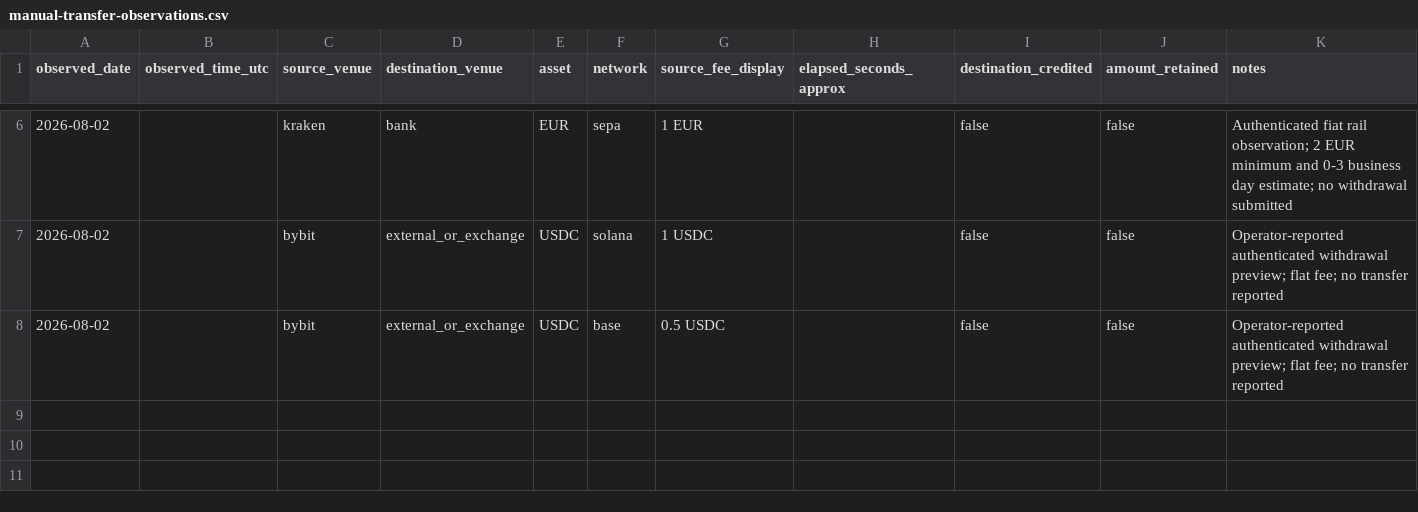
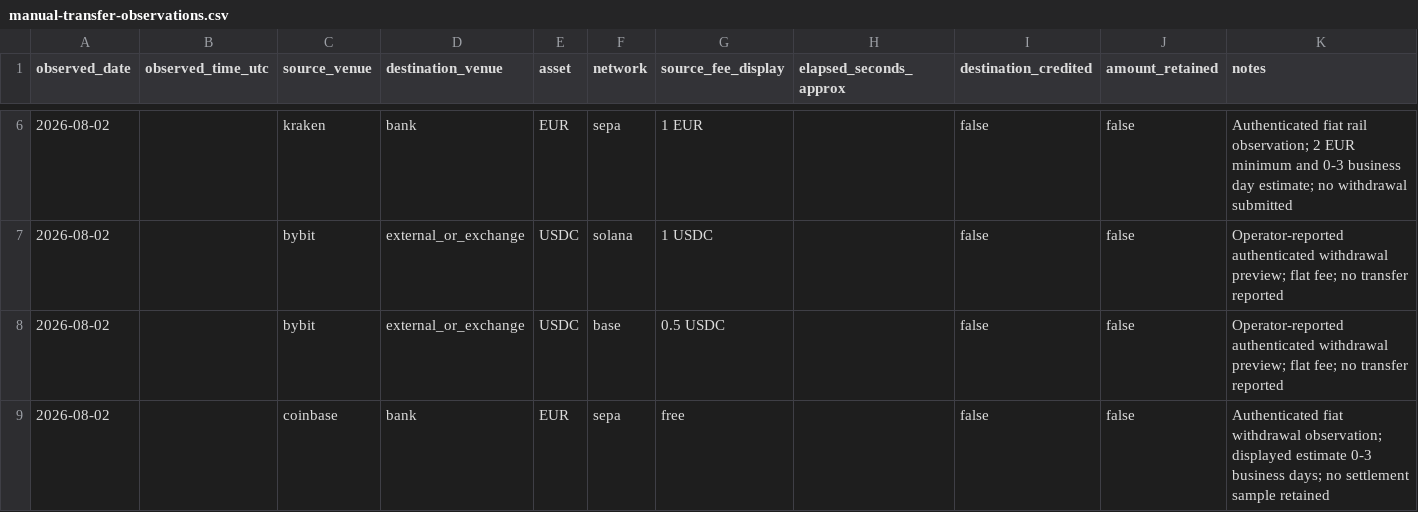
Before and after one commit to Lawbster/stable-corridor, a CSV file: research/manual-transfer-observations.csv, drawn as a sheet; only a part is shown, gaps mark what is left out; the diff names each change by its address in the sheet, - before the commit and + after, or states it on an @@ line.

```diff
--- a/research/manual-transfer-observations.csv
+++ b/research/manual-transfer-observations.csv
+row 9: 2026-08-02 |  | coinbase | bank | EUR | sepa | free |  | false | false | Authenticated fiat withdrawal observation; displayed estimate 0-3 business days; no settlement sample retained
```
Also changed, not shown: 25 other files.
